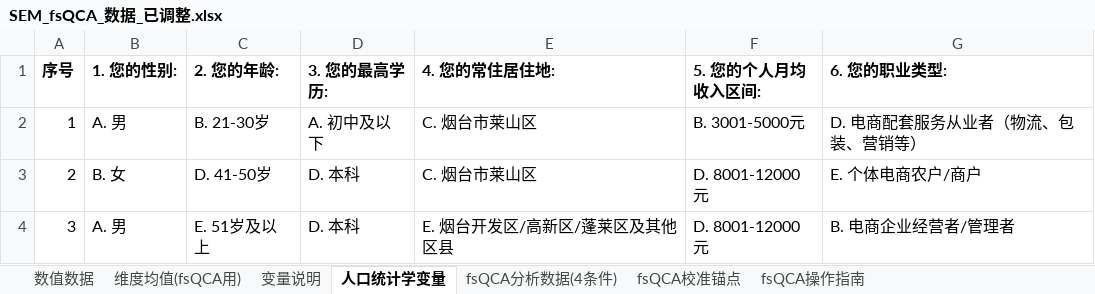
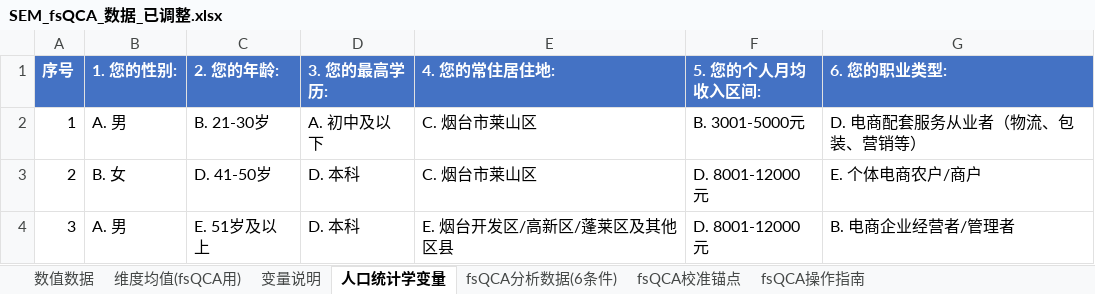
Before and after one commit to via-zy/SEM-fsQCA, an Excel workbook: SEM_fsQCA_数据_已调整.xlsx, sheet 人口统计学变量, drawn as a sheet; only a part is shown; values as stored, in another font and other column widths than the file's, no borders; the diff names each change by its address in the sheet, - before the commit and + after, or states it on an @@ line.

```diff
--- a/SEM_fsQCA_数据_已调整.xlsx (sheet 人口统计学变量)
+++ b/SEM_fsQCA_数据_已调整.xlsx (sheet 人口统计学变量)
-sheet tab: fsQCA分析数据(4条件)
+sheet tab: fsQCA分析数据(6条件)
@@ A1:G1 fill: none → #4472C4, text colour: black → #FFFFFF @@
```
Also changed, not shown: sheet 数值数据, sheet 维度均值(fsQCA用), sheet fsQCA分析数据(6条件), sheet 变量说明, sheet fsQCA操作指南, sheet fsQCA校准锚点.
